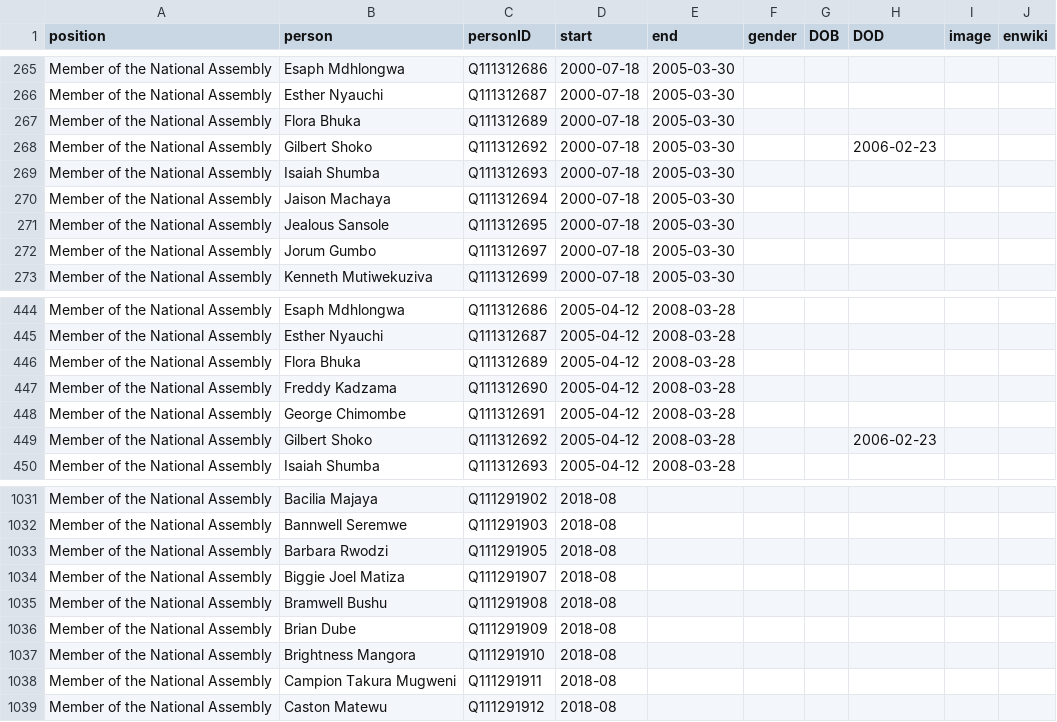
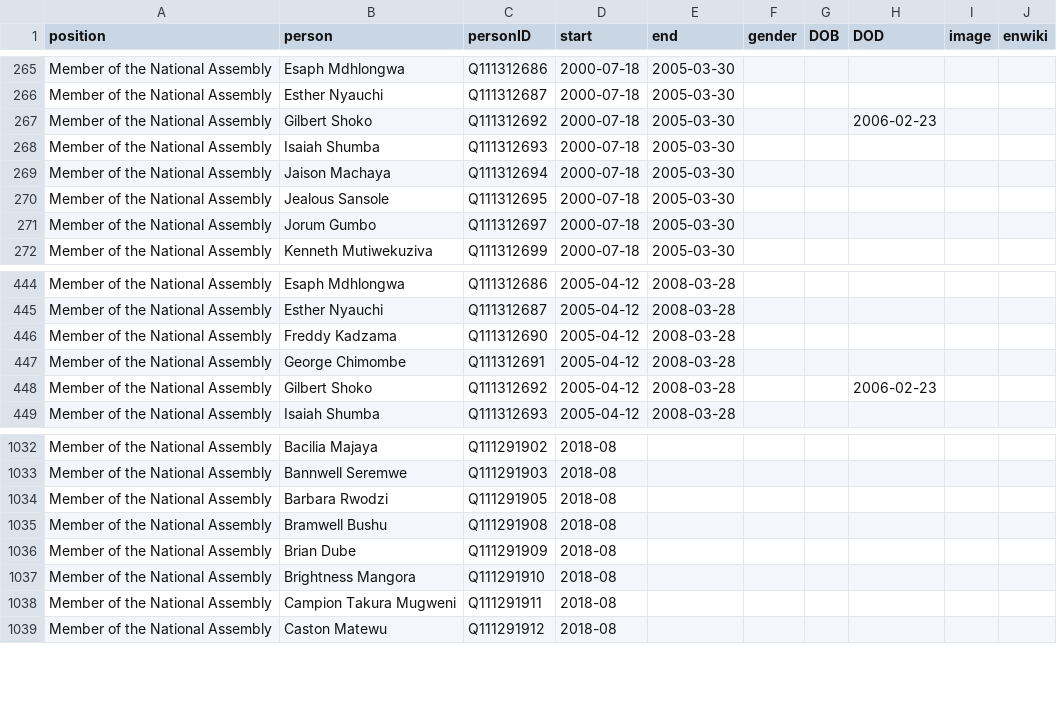
Before and after one commit to every-politician-scrapers/zimbabwe, a CSV file: html/legislators.csv, drawn as a sheet; only a part is shown, gaps mark what is left out; the diff covers the shown part only.

```diff
--- a/html/legislators.csv
+++ b/html/legislators.csv
@@ -266,3 +266,2 @@ Member of the National Assembly,Esaph Mdhlongwa,Q111312686,2000-07-18,2005-03-30
 Member of the National Assembly,Esther Nyauchi,Q111312687,2000-07-18,2005-03-30,,,,,
-Member of the National Assembly,Flora Bhuka,Q111312689,2000-07-18,2005-03-30,,,,,
 Member of the National Assembly,Gilbert Shoko,Q111312692,2000-07-18,2005-03-30,,,2006-02-23,,
@@ -445,3 +445,2 @@ Member of the National Assembly,Esaph Mdhlongwa,Q111312686,2005-04-12,2008-03-28
 Member of the National Assembly,Esther Nyauchi,Q111312687,2005-04-12,2008-03-28,,,,,
-Member of the National Assembly,Flora Bhuka,Q111312689,2005-04-12,2008-03-28,,,,,
 Member of the National Assembly,Freddy Kadzama,Q111312690,2005-04-12,2008-03-28,,,,,
@@ -1033,3 +1034,2 @@ Member of the National Assembly,Bannwell Seremwe,Q111291903,2018-08,,,,,,
 Member of the National Assembly,Barbara Rwodzi,Q111291905,2018-08,,,,,,
-Member of the National Assembly,Biggie Joel Matiza,Q111291907,2018-08,,,,,,
 Member of the National Assembly,Bramwell Bushu,Q111291908,2018-08,,,,,,
```
Also changed, not shown: 4 added rows and 1 removed row elsewhere in this file.
